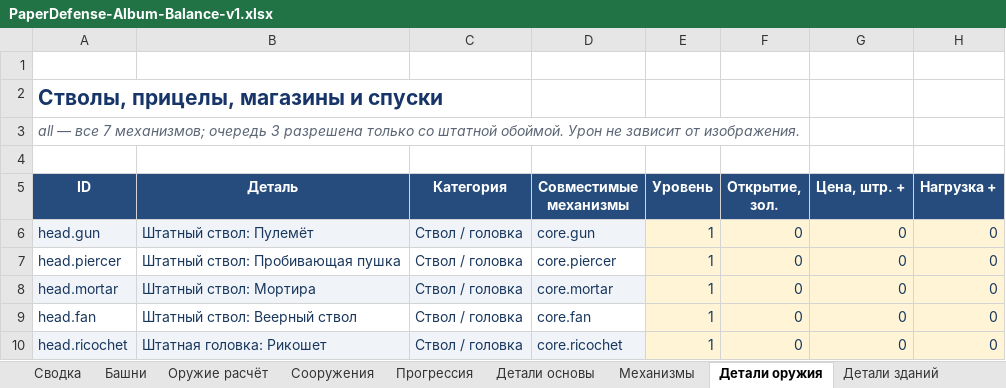
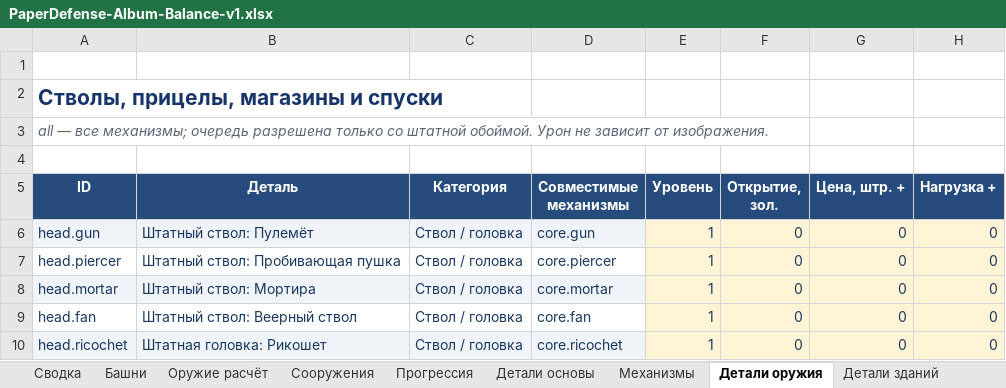
Before and after one commit to greedval-us/paper, an Excel workbook: docs/balance/PaperDefense-Album-Balance-v1.xlsx, sheet Детали оружия, drawn as a sheet; only a part is shown; values as stored, in another font and other column widths than the file's, no borders; table styles not drawn; the diff names each change by its address in the sheet, - before the commit and + after, or states it on an @@ line.

```diff
--- a/docs/balance/PaperDefense-Album-Balance-v1.xlsx (sheet Детали оружия)
+++ b/docs/balance/PaperDefense-Album-Balance-v1.xlsx (sheet Детали оружия)
-A3 (ID): …— все 7 механизмов; очередь 3 разрешена только…
+A3 (ID): …— все механизмы; очередь разрешена только…
```
Also changed, not shown: sheet Текущая игра, sheet Правила, sheet Сводка, sheet Башни, sheet Сооружения, sheet Механизмы, formulas that keep their value, 47 other files.
